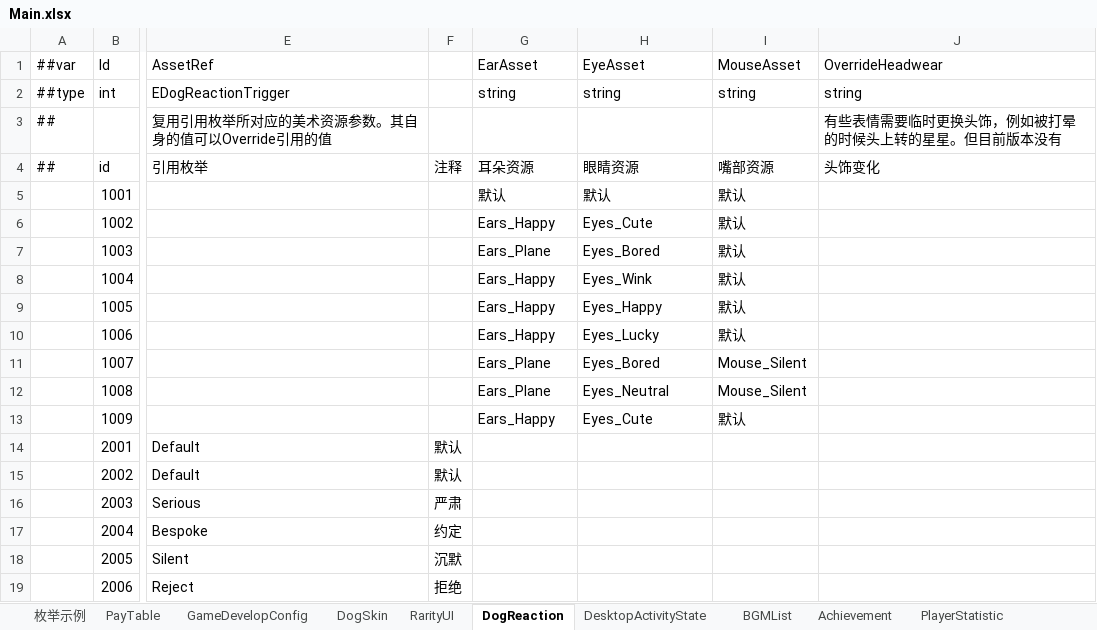
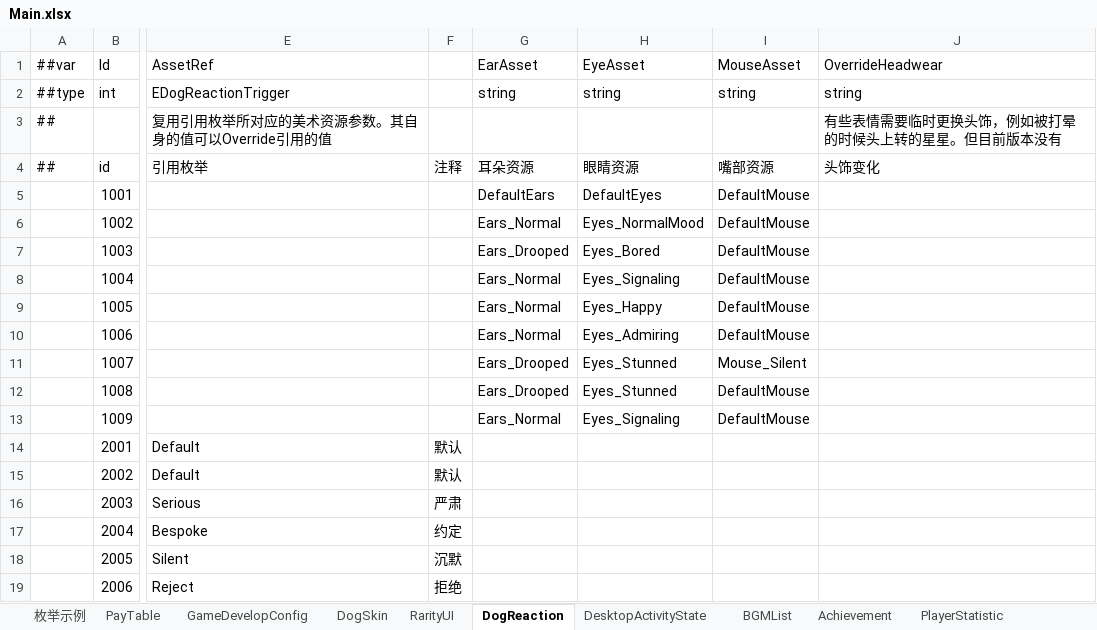
Before and after one commit to SeananTQ/lucky-dog-pub-2026, an Excel workbook: luban-excels/xlsx/Main.xlsx, sheet DogReaction, drawn as a sheet; only a part is shown, gaps mark what is left out; values as stored, in another font and other column widths than the file's, no borders; the diff names each change by its address in the sheet, - before the commit and + after, or states it on an @@ line.

```diff
--- a/luban-excels/xlsx/Main.xlsx (sheet DogReaction)
+++ b/luban-excels/xlsx/Main.xlsx (sheet DogReaction)
-G5 (EarAsset): 默认
+G5 (EarAsset): DefaultEars
-H5 (EyeAsset): 默认
+H5 (EyeAsset): DefaultEyes
-I5:I10 (MouseAsset): 默认
+I5:I10 (MouseAsset): DefaultMouse
-G6 (EarAsset): Ears_Happy
+G6 (EarAsset): Ears_Normal
-H6 (EyeAsset): Eyes_Cute
+H6 (EyeAsset): Eyes_NormalMood
-G7 (EarAsset): Ears_Plane
+G7 (EarAsset): Ears_Drooped
-G8:G10 (EarAsset): Ears_Happy
+G8:G10 (EarAsset): Ears_Normal
-H8 (EyeAsset): Eyes_Wink
+H8 (EyeAsset): Eyes_Signaling
-H10 (EyeAsset): Eyes_Lucky
+H10 (EyeAsset): Eyes_Admiring
-G11:G12 (EarAsset): Ears_Plane
+G11:G12 (EarAsset): Ears_Drooped
-H11 (EyeAsset): Eyes_Bored
+H11 (EyeAsset): Eyes_Stunned
-H12 (EyeAsset): Eyes_Neutral
+H12 (EyeAsset): Eyes_Stunned
-I12 (MouseAsset): Mouse_Silent
+I12 (MouseAsset): DefaultMouse
-G13 (EarAsset): Ears_Happy
+G13 (EarAsset): Ears_Normal
-H13 (EyeAsset): Eyes_Cute
+H13 (EyeAsset): Eyes_Signaling
-I13 (MouseAsset): 默认
+I13 (MouseAsset): DefaultMouse
```
Also changed, not shown: sheet DogSkin, 6 other files.
